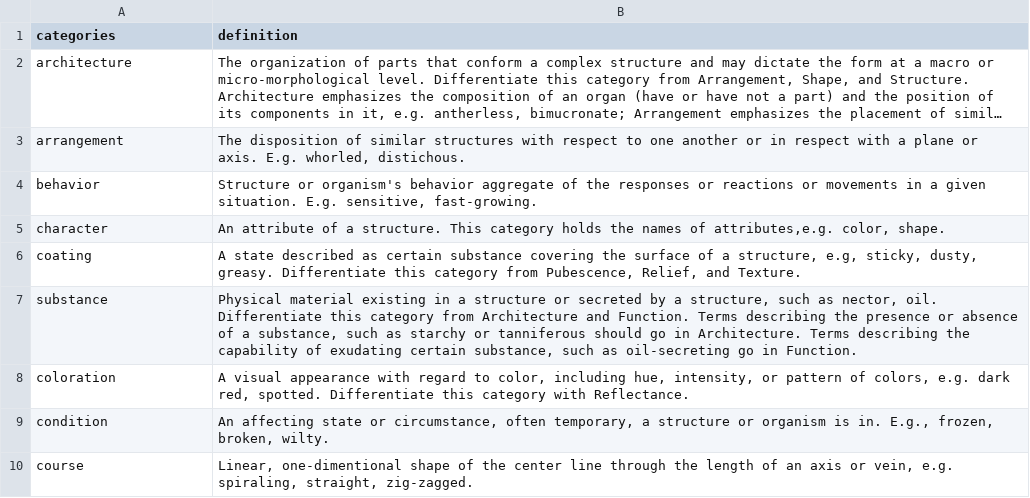
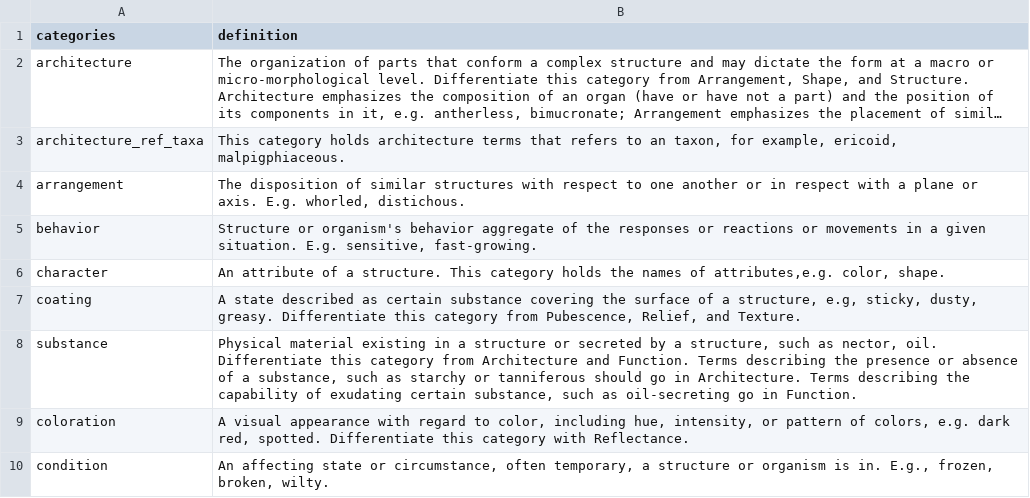
Before and after one commit to diatomsRcool/glossaries, a CSV file: Plant/0.19/category_definition.csv, drawn as a sheet; only a part is shown; the shorter side is filled out with more unchanged rows; long unchanged cells end in …; the diff names each change by its address in the sheet, - before the commit and + after, or states it on an @@ line.

Commit message:
Update category_definition.csv

```diff
--- a/Plant/0.19/category_definition.csv
+++ b/Plant/0.19/category_definition.csv
+row 3: architecture_ref_taxa | This category holds architecture terms that refers to an taxon, for example, ericoid, malpigphiaceous.
```
